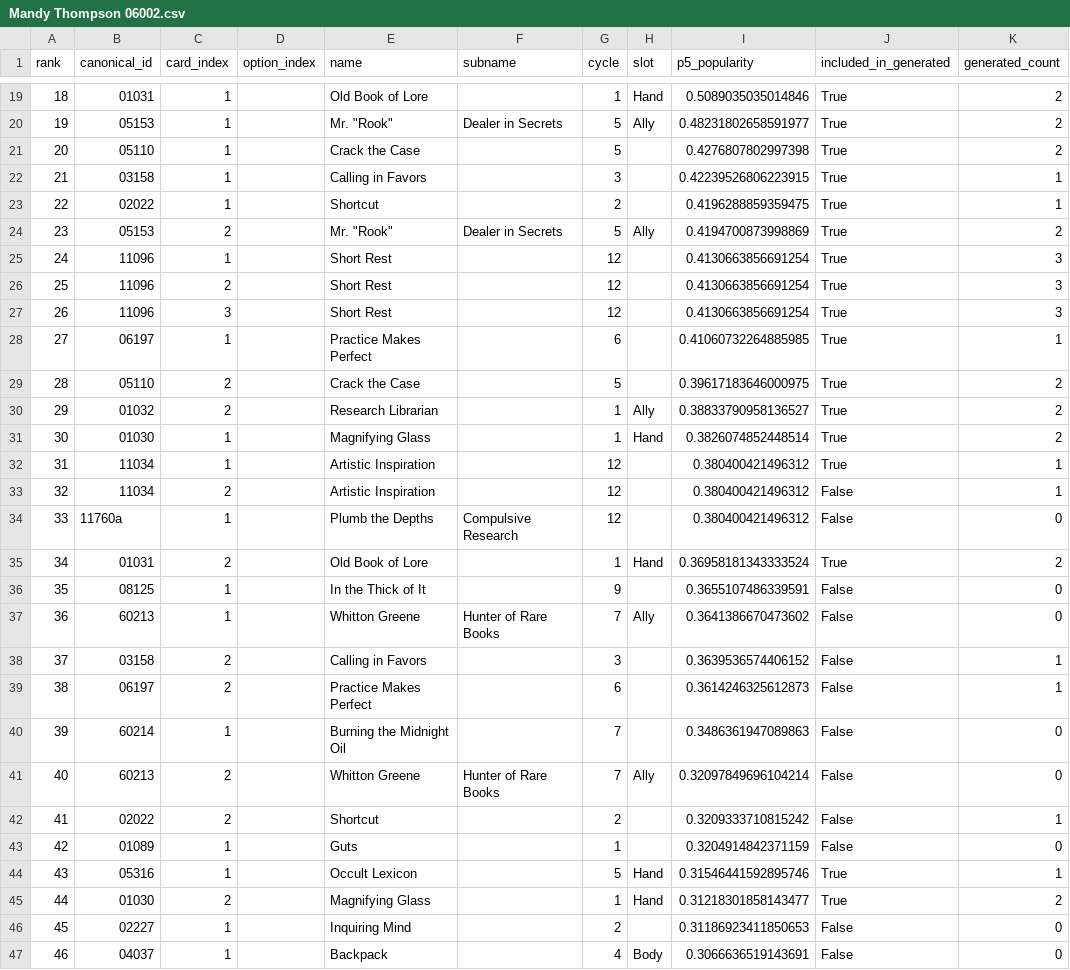
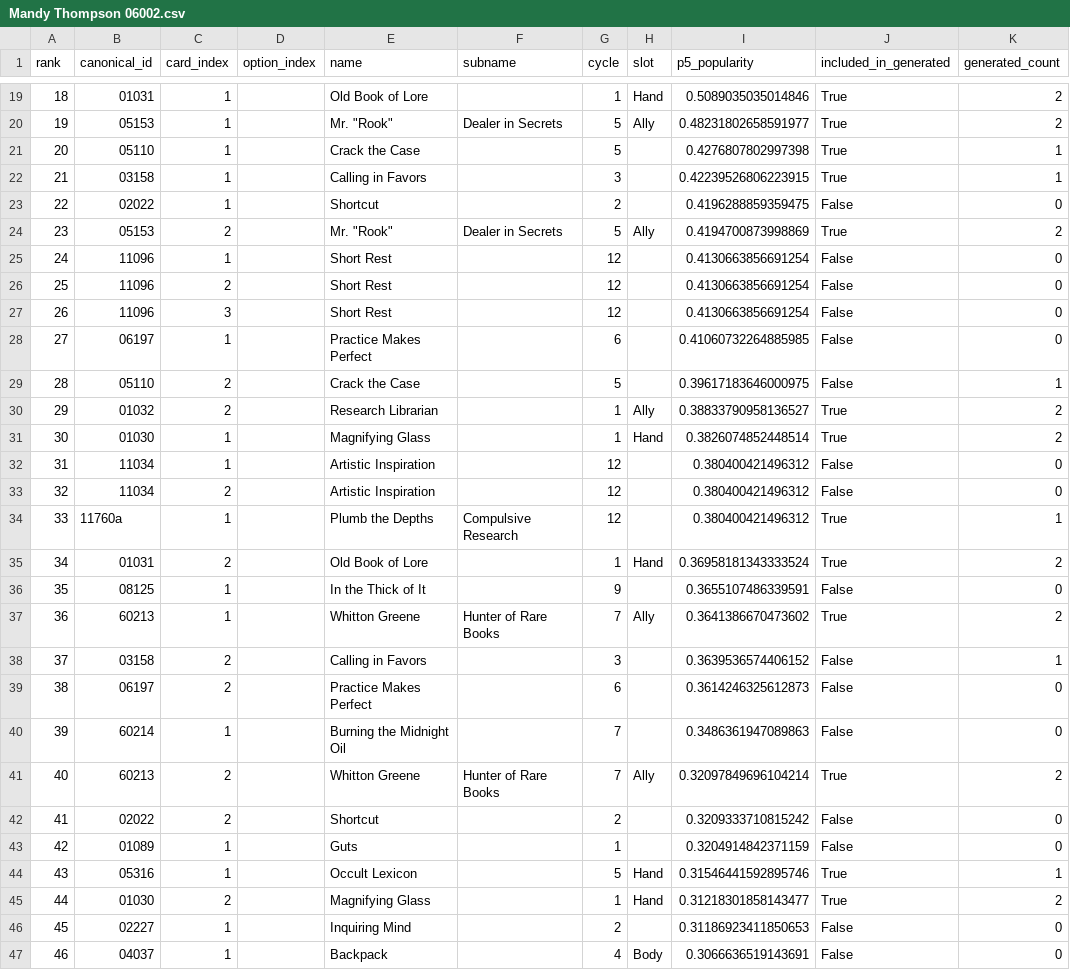
Before and after one commit to jgf1123/ahlcg2, a CSV file: generated/Mandy Thompson 06002.csv, drawn as a sheet; only a part is shown, gaps mark what is left out; the diff covers the shown part only.

```diff
--- a/generated/Mandy Thompson 06002.csv
+++ b/generated/Mandy Thompson 06002.csv
@@ -20,24 +20,24 @@ rank,canonical_id,card_index,option_index,name,subname,cycle,slot,p5_popularity,
 19,05153,1,,"Mr. ""Rook""",Dealer in Secrets,5,Ally,0.48231802658591977,True,2
-20,05110,1,,Crack the Case,,5,,0.4276807802997398,True,2
+20,05110,1,,Crack the Case,,5,,0.4276807802997398,True,1
 21,03158,1,,Calling in Favors,,3,,0.42239526806223915,True,1
-22,02022,1,,Shortcut,,2,,0.4196288859359475,True,1
+22,02022,1,,Shortcut,,2,,0.4196288859359475,False,0
 23,05153,2,,"Mr. ""Rook""",Dealer in Secrets,5,Ally,0.4194700873998869,True,2
-24,11096,1,,Short Rest,,12,,0.4130663856691254,True,3
-25,11096,2,,Short Rest,,12,,0.4130663856691254,True,3
-26,11096,3,,Short Rest,,12,,0.4130663856691254,True,3
-27,06197,1,,Practice Makes Perfect,,6,,0.41060732264885985,True,1
-28,05110,2,,Crack the Case,,5,,0.39617183646000975,True,2
+24,11096,1,,Short Rest,,12,,0.4130663856691254,False,0
+25,11096,2,,Short Rest,,12,,0.4130663856691254,False,0
+26,11096,3,,Short Rest,,12,,0.4130663856691254,False,0
+27,06197,1,,Practice Makes Perfect,,6,,0.41060732264885985,False,0
+28,05110,2,,Crack the Case,,5,,0.39617183646000975,False,1
 29,01032,2,,Research Librarian,,1,Ally,0.38833790958136527,True,2
 30,01030,1,,Magnifying Glass,,1,Hand,0.3826074852448514,True,2
-31,11034,1,,Artistic Inspiration,,12,,0.380400421496312,True,1
-32,11034,2,,Artistic Inspiration,,12,,0.380400421496312,False,1
-33,11760a,1,,Plumb the Depths,Compulsive Research,12,,0.380400421496312,False,0
+31,11034,1,,Artistic Inspiration,,12,,0.380400421496312,False,0
+32,11034,2,,Artistic Inspiration,,12,,0.380400421496312,False,0
+33,11760a,1,,Plumb the Depths,Compulsive Research,12,,0.380400421496312,True,1
 34,01031,2,,Old Book of Lore,,1,Hand,0.36958181343333524,True,2
 35,08125,1,,In the Thick of It,,9,,0.3655107486339591,False,0
-36,60213,1,,Whitton Greene,Hunter of Rare Books,7,Ally,0.3641386670473602,False,0
+36,60213,1,,Whitton Greene,Hunter of Rare Books,7,Ally,0.3641386670473602,True,2
 37,03158,2,,Calling in Favors,,3,,0.3639536574406152,False,1
-38,06197,2,,Practice Makes Perfect,,6,,0.3614246325612873,False,1
+38,06197,2,,Practice Makes Perfect,,6,,0.3614246325612873,False,0
 39,60214,1,,Burning the Midnight Oil,,7,,0.3486361947089863,False,0
-40,60213,2,,Whitton Greene,Hunter of Rare Books,7,Ally,0.32097849696104214,False,0
-41,02022,2,,Shortcut,,2,,0.3209333710815242,False,1
+40,60213,2,,Whitton Greene,Hunter of Rare Books,7,Ally,0.32097849696104214,True,2
+41,02022,2,,Shortcut,,2,,0.3209333710815242,False,0
 42,01089,1,,Guts,,1,,0.3204914842371159,False,0
```
Also changed, not shown: 16 added rows and 6 edited cells elsewhere in this file, generated/Akachi Onyele 03004.csv, generated/Daisy Walker 01002.csv, 33 other files.
